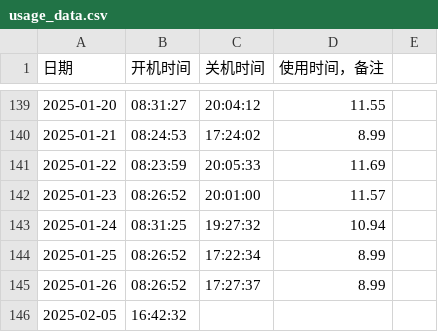
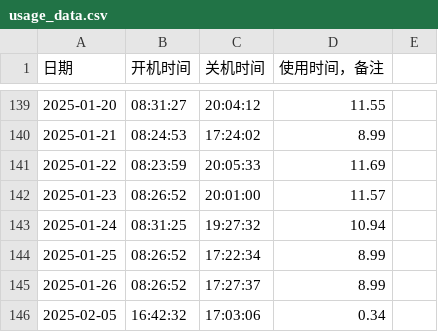
Before and after one commit to tilipinpin/workt, a CSV file: date/usage_data.csv, drawn as a sheet; only a part is shown, gaps mark what is left out.

Commit message:
更新计算机使用时间记录 - 2025-02-05

```diff
--- a/date/usage_data.csv
+++ b/date/usage_data.csv
@@ -145,2 +145,2 @@
 2025-01-26,08:26:52,17:27:37,8.99,
-2025-02-05,16:42:32,,,,
+2025-02-05,16:42:32,17:03:06,0.34,,,
```
